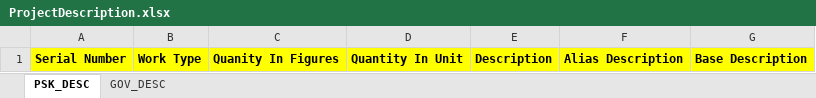
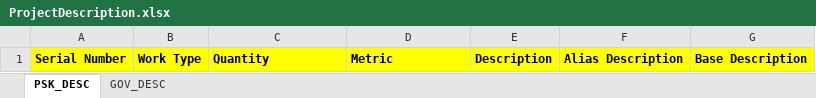
Before and after one commit to devintqa/pms, an Excel workbook: src/main/resources/ProjectDescription.xlsx, sheet PSK_DESC, drawn as a sheet; values as stored, in another font and other column widths than the file's, no borders; the diff names each change by its address in the sheet, - before the commit and + after, or states it on an @@ line.

```diff
--- a/src/main/resources/ProjectDescription.xlsx (sheet PSK_DESC)
+++ b/src/main/resources/ProjectDescription.xlsx (sheet PSK_DESC)
-C1: Quanity In Figures
+C1: Quantity
-D1: Quantity In Unit
+D1: Metric
```
Also changed, not shown: sheet GOV_DESC, 14 other files.
